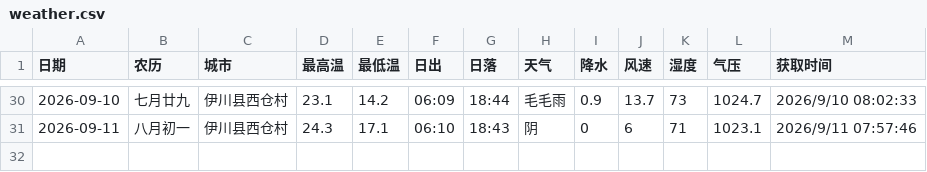
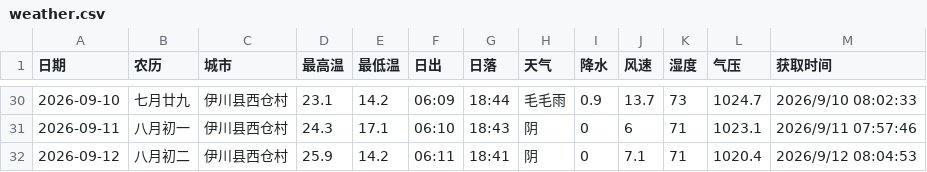
Before and after one commit to lzb833/weather, a CSV file: weather.csv, drawn as a sheet; only a part is shown, gaps mark what is left out; the diff names each change by its address in the sheet, - before the commit and + after, or states it on an @@ line.

```diff
--- a/weather.csv
+++ b/weather.csv
+row 32: 2026-09-12 | 八月初二 | 伊川县西仓村 | 25.9 | 14.2 | 06:11 | 18:41 | 阴 | 0 | 7.1 | 71 | 1020.4 | 2026/9/12 08:04:53
```
